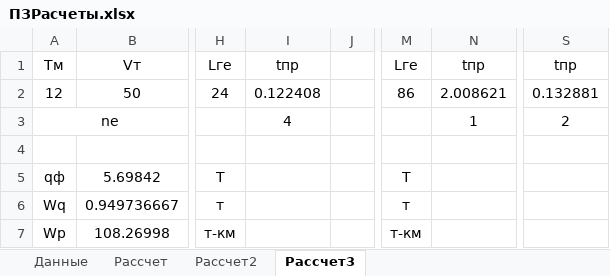
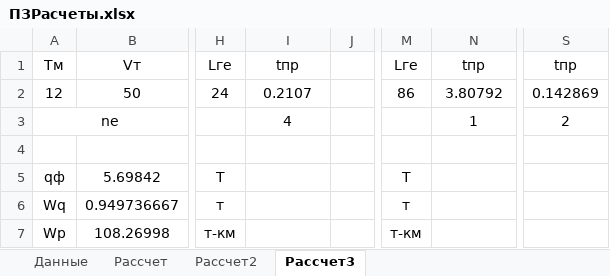
Before and after one commit to ShadowOutlook/temporarily, an Excel workbook: ПЗРасчеты.xlsx, sheet Рассчет3, drawn as a sheet; only a part is shown, gaps mark what is left out; values as stored, in another font and other column widths than the file's, no borders; the diff names each change by its address in the sheet, - before the commit and + after, or states it on an @@ line.

```diff
--- a/ПЗРасчеты.xlsx (sheet Рассчет3)
+++ b/ПЗРасчеты.xlsx (sheet Рассчет3)
-I2: 0.122408
+I2: 0.2107
-N2: 2.008621
+N2: 3.80792
-S2: 0.132881
+S2: 0.142869
```
Also changed, not shown: sheet Рассчет2.
